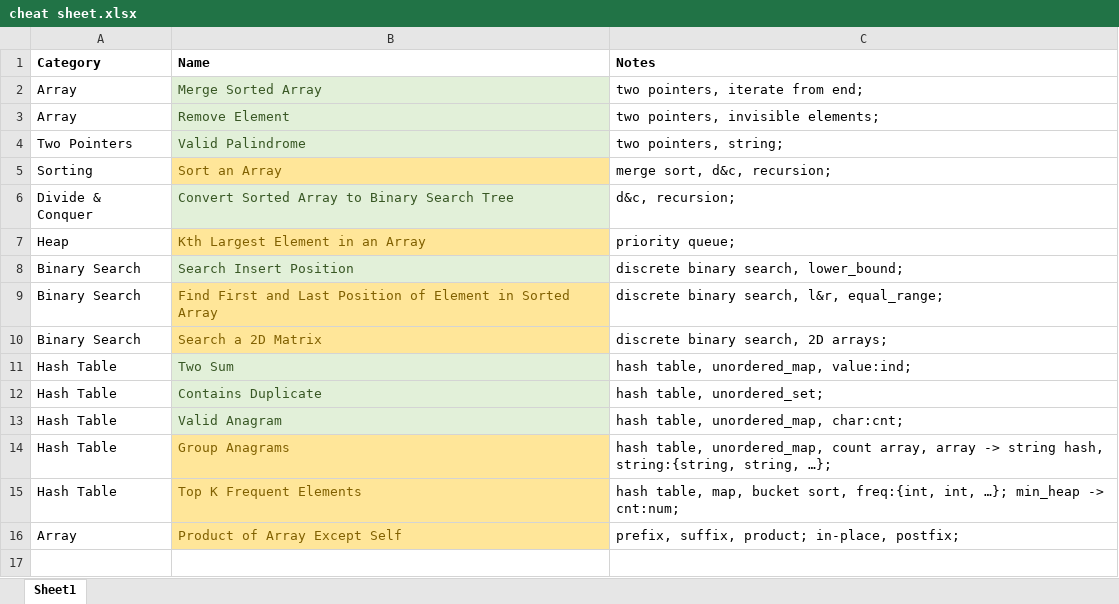
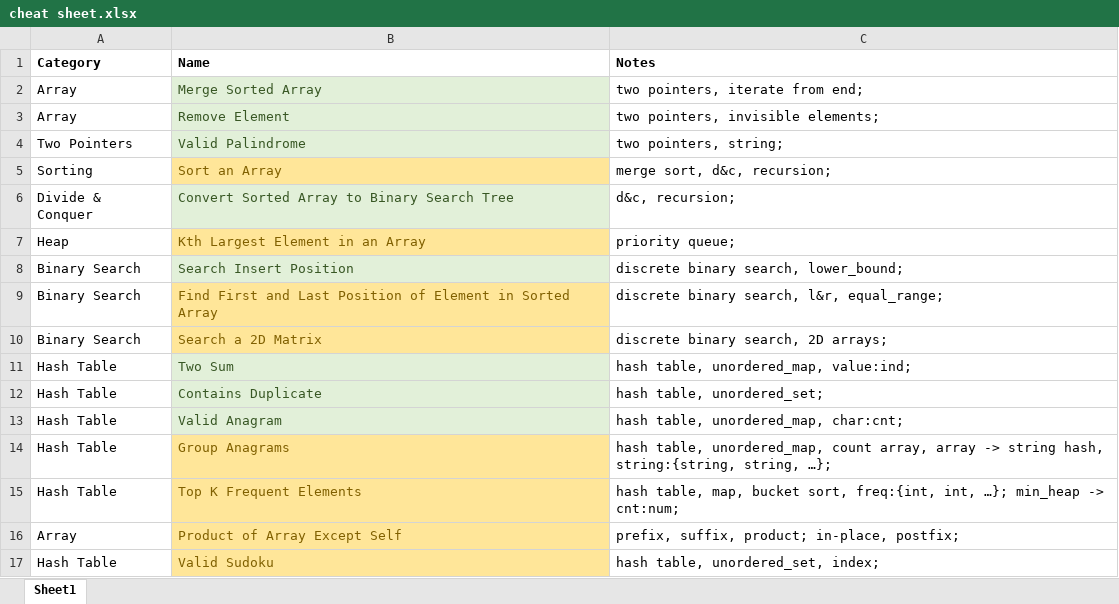
Before and after one commit to aircode610/LeetCode, an Excel workbook: cheat sheet.xlsx, sheet Sheet1, drawn as a sheet; values as stored, in another font and other column widths than the file's, no borders; the diff names each change by its address in the sheet, - before the commit and + after, or states it on an @@ line.

Commit message:
36. Valid Sudoku

```diff
--- a/cheat sheet.xlsx (sheet Sheet1)
+++ b/cheat sheet.xlsx (sheet Sheet1)
+row 17: Hash Table | Valid Sudoku | hash table, unordered_set, index;
```
Also changed, not shown: 1 other file.
